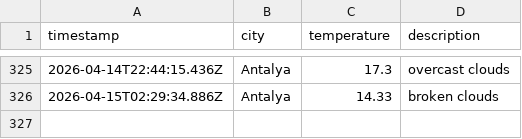
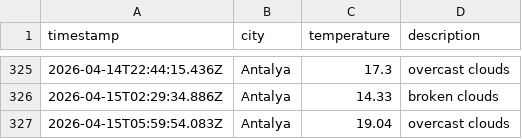
Before and after one commit to Mohab-Khalifa/weatherAppJS, a CSV file: data/weather_log.csv, drawn as a sheet; only a part is shown, gaps mark what is left out.

```diff
--- a/data/weather_log.csv
+++ b/data/weather_log.csv
@@ -326 +326,2 @@ timestamp,city,temperature,description
 2026-04-15T02:29:34.886Z,Antalya,14.33,broken clouds
+2026-04-15T05:59:54.083Z,Antalya,19.04,overcast clouds
```
Also changed, not shown: 1 other file.
